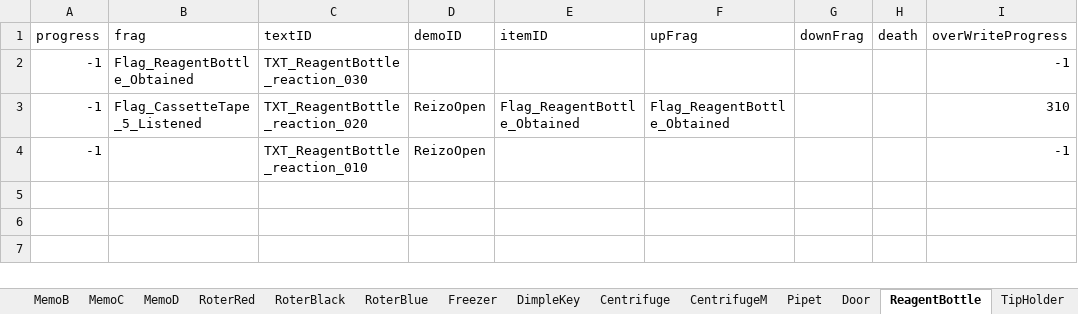
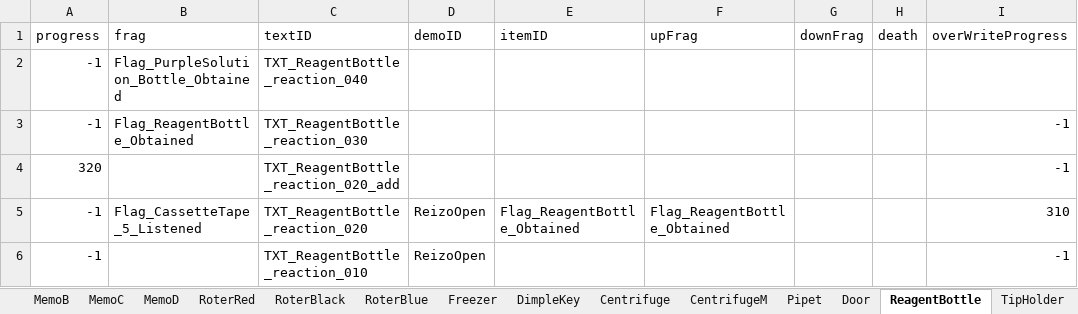
Before and after one commit to project-lavender/lavender, an Excel workbook: Assets/Tables/DT_Gimicks.xlsx, sheet ReagentBottle, drawn as a sheet; values as stored, in another font and other column widths than the file's, no borders; the diff names each change by its address in the sheet, - before the commit and + after, or states it on an @@ line.

```diff
--- a/Assets/Tables/DT_Gimicks.xlsx (sheet ReagentBottle)
+++ b/Assets/Tables/DT_Gimicks.xlsx (sheet ReagentBottle)
+row 2: -1 | Flag_PurpleSolution_Bottle_Obtained | TXT_ReagentBottle_reaction_040
+row 4: 320 |  | TXT_ReagentBottle_reaction_020_add |  |  |  |  |  | -1
```
Also changed, not shown: sheet Pipet, Assets/Tables/DT_Frag.xlsx, Assets/Tables/DT_Text.xlsx, 8 other files.
